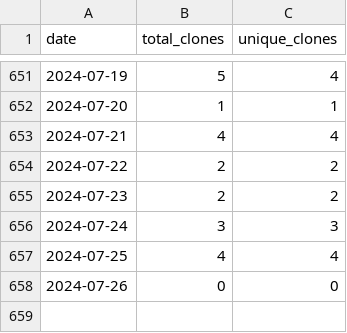
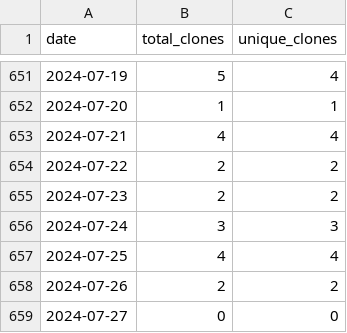
Before and after one commit to merrymitch/COMP5320, a CSV file: .traffic/clones.csv, drawn as a sheet; only a part is shown, gaps mark what is left out.

Commit message:
Updating repository traffic

```diff
--- a/.traffic/clones.csv
+++ b/.traffic/clones.csv
@@ -657,2 +657,3 @@ date,total_clones,unique_clones
 2024-07-25,4,4
-2024-07-26,0,0
+2024-07-26,2,2
+2024-07-27,0,0
```
Also changed, not shown: .traffic/views.csv, 3 other files.
